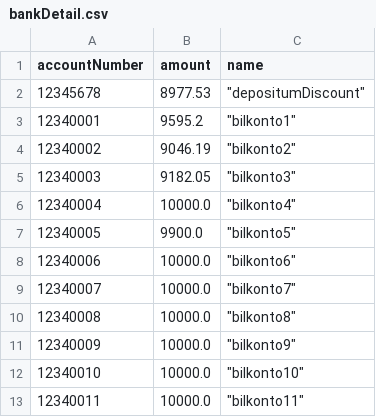
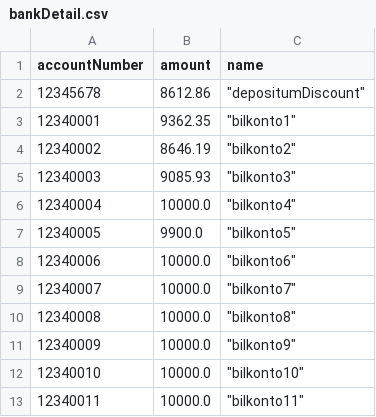
Before and after one commit to VeldigSinnaMann/Smart-City, a CSV file: Node-red/TarioSky1/bankDetail.csv, drawn as a sheet.

```diff
--- a/Node-red/TarioSky1/bankDetail.csv
+++ b/Node-red/TarioSky1/bankDetail.csv
@@ -1,6 +1,6 @@
 accountNumber,amount,name
-12345678,8977.53," ""depositumDiscount"""
-12340001,9595.2," ""bilkonto1"" "
-12340002,9046.19," ""bilkonto2"""
-12340003,9182.05," ""bilkonto3"""
+12345678,8612.86," ""depositumDiscount"""
+12340001,9362.35," ""bilkonto1"" "
+12340002,8646.19," ""bilkonto2"""
+12340003,9085.93," ""bilkonto3"""
 12340004,10000.0," ""bilkonto4"""
```
Also changed, not shown: Node-red/TarioSky1/logg.csv, 6 other files.
